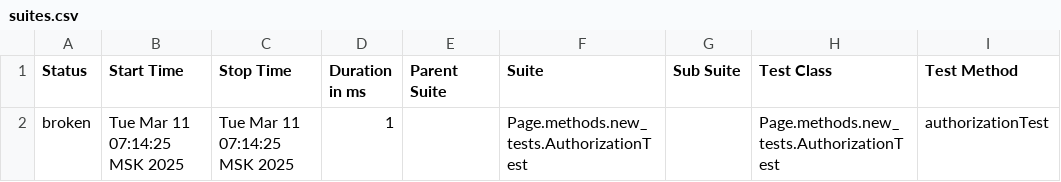
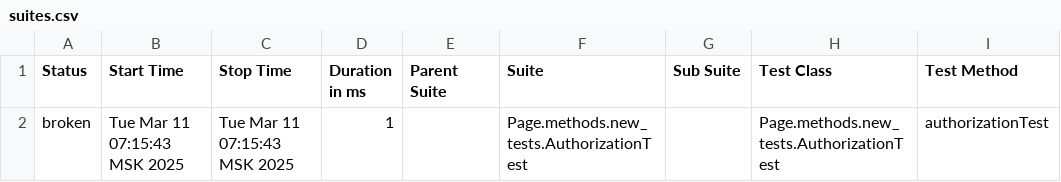
Before and after one commit to polinam-netprint/allure-reports-for-web, a CSV file: web-master/allure-maven-plugin/data/suites.csv, drawn as a sheet; only a part is shown; the diff names each change by its address in the sheet, - before the commit and + after, or states it on an @@ line.

Commit message:
Web Allure Report - master

```diff
--- a/web-master/allure-maven-plugin/data/suites.csv
+++ b/web-master/allure-maven-plugin/data/suites.csv
-B2 (Start Time): Tue Mar 11 07:14:25 MSK 2025
+B2 (Start Time): Tue Mar 11 07:15:43 MSK 2025
-C2 (Stop Time): Tue Mar 11 07:14:25 MSK 2025
+C2 (Stop Time): Tue Mar 11 07:15:43 MSK 2025
```
Also changed, not shown: 13 other files.
